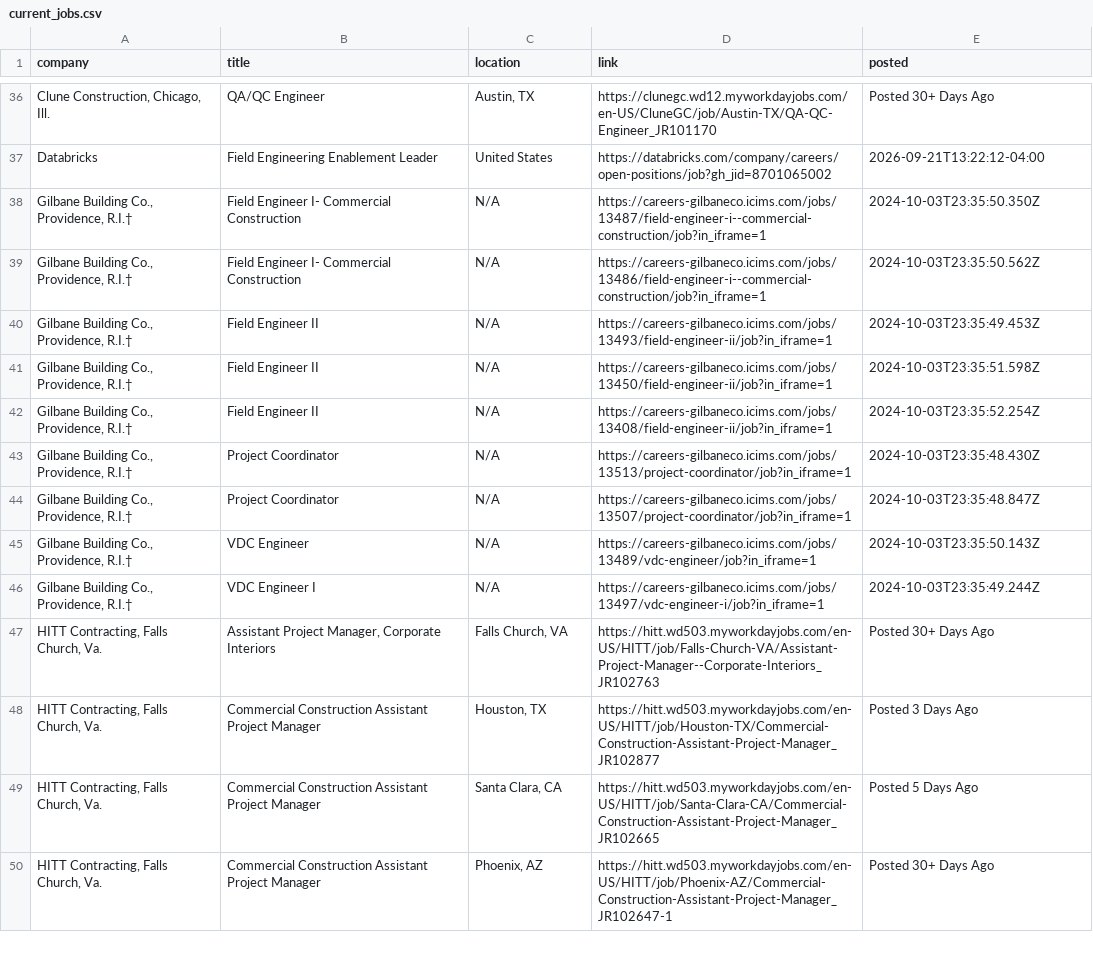
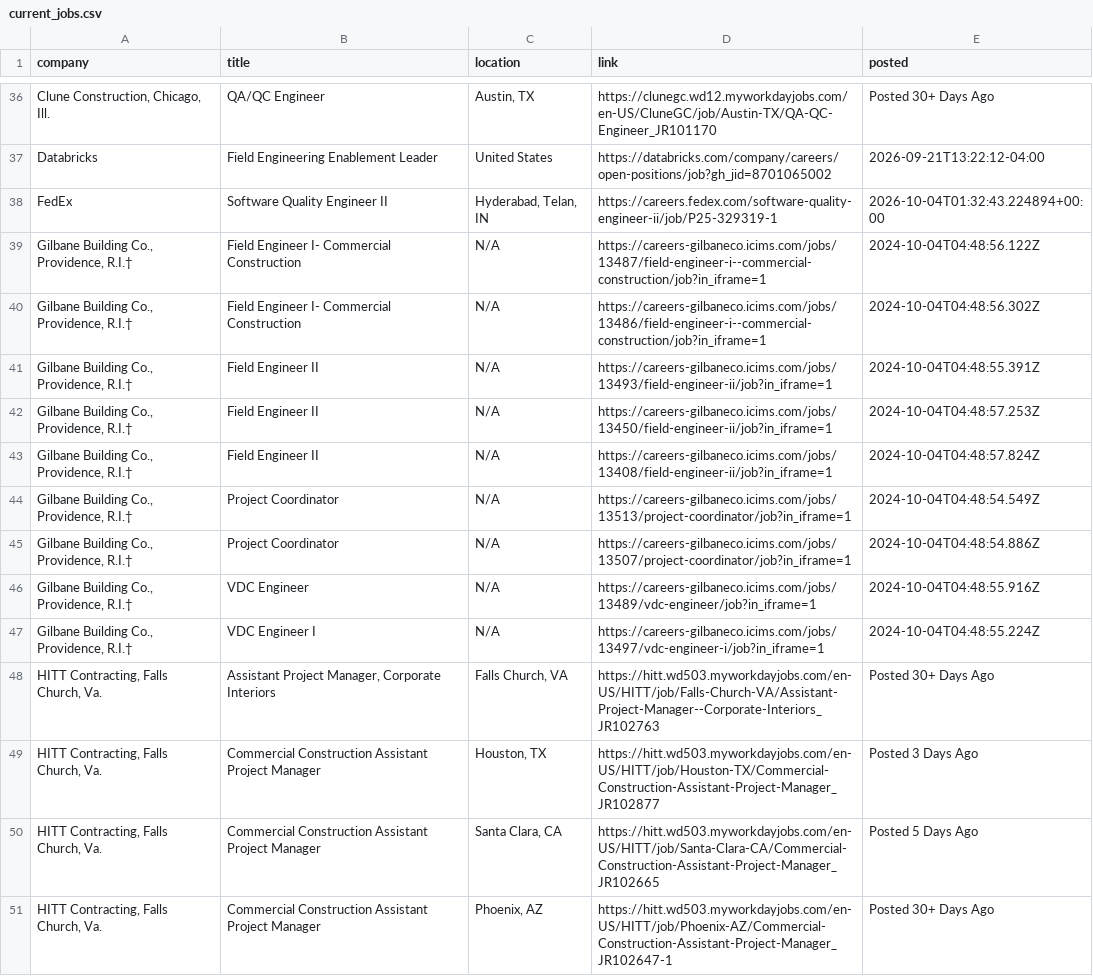
Before and after one commit to sandeepreddy46-max/Jobscrapper, a CSV file: current_jobs.csv, drawn as a sheet; only a part is shown, gaps mark what is left out; addresses are those after the commit; the diff names each change by its address in the sheet, - before the commit and + after, or states it on an @@ line.

```diff
--- a/current_jobs.csv
+++ b/current_jobs.csv
+row 38: FedEx | Software Quality Engineer II | Hyderabad, Telan, IN | https://careers.fedex.com/software-quality-engineer-ii/job/P25-329319-1 | 2026-10-04T01:32:43.224894+00:00
-E39 (posted): 2024-10-03T23:35:50.350Z
+E39 (posted): 2024-10-04T04:48:56.122Z
-E40 (posted): 2024-10-03T23:35:50.562Z
+E40 (posted): 2024-10-04T04:48:56.302Z
-E41 (posted): 2024-10-03T23:35:49.453Z
+E41 (posted): 2024-10-04T04:48:55.391Z
-E42 (posted): 2024-10-03T23:35:51.598Z
+E42 (posted): 2024-10-04T04:48:57.253Z
-E43 (posted): 2024-10-03T23:35:52.254Z
+E43 (posted): 2024-10-04T04:48:57.824Z
-E44 (posted): 2024-10-03T23:35:48.430Z
+E44 (posted): 2024-10-04T04:48:54.549Z
-E45 (posted): 2024-10-03T23:35:48.847Z
+E45 (posted): 2024-10-04T04:48:54.886Z
-E46 (posted): 2024-10-03T23:35:50.143Z
+E46 (posted): 2024-10-04T04:48:55.916Z
-E47 (posted): 2024-10-03T23:35:49.244Z
+E47 (posted): 2024-10-04T04:48:55.224Z
```
Also changed, not shown: source_health.csv.
